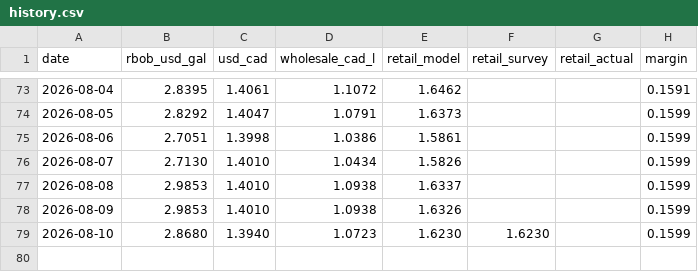
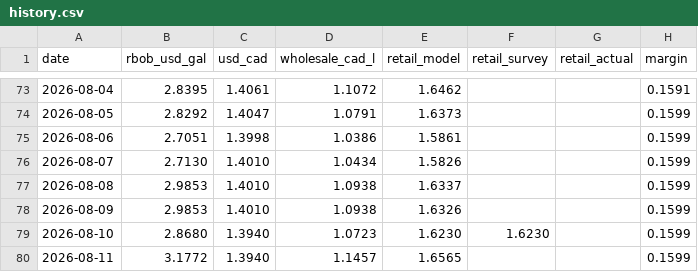
Before and after one commit to JackyLiu13/gasprices, a CSV file: backend/history.csv, drawn as a sheet; only a part is shown, gaps mark what is left out.

```diff
--- a/backend/history.csv
+++ b/backend/history.csv
@@ -79 +79,2 @@ date,rbob_usd_gal,usd_cad,wholesale_cad_l,retail_model,retail_survey,retail_actu
 2026-08-10,2.8680,1.3940,1.0723,1.6230,1.6230,,0.1599
+2026-08-11,3.1772,1.3940,1.1457,1.6565,,,0.1599
```
Also changed, not shown: backend/forecasts.csv, 2 other files.
